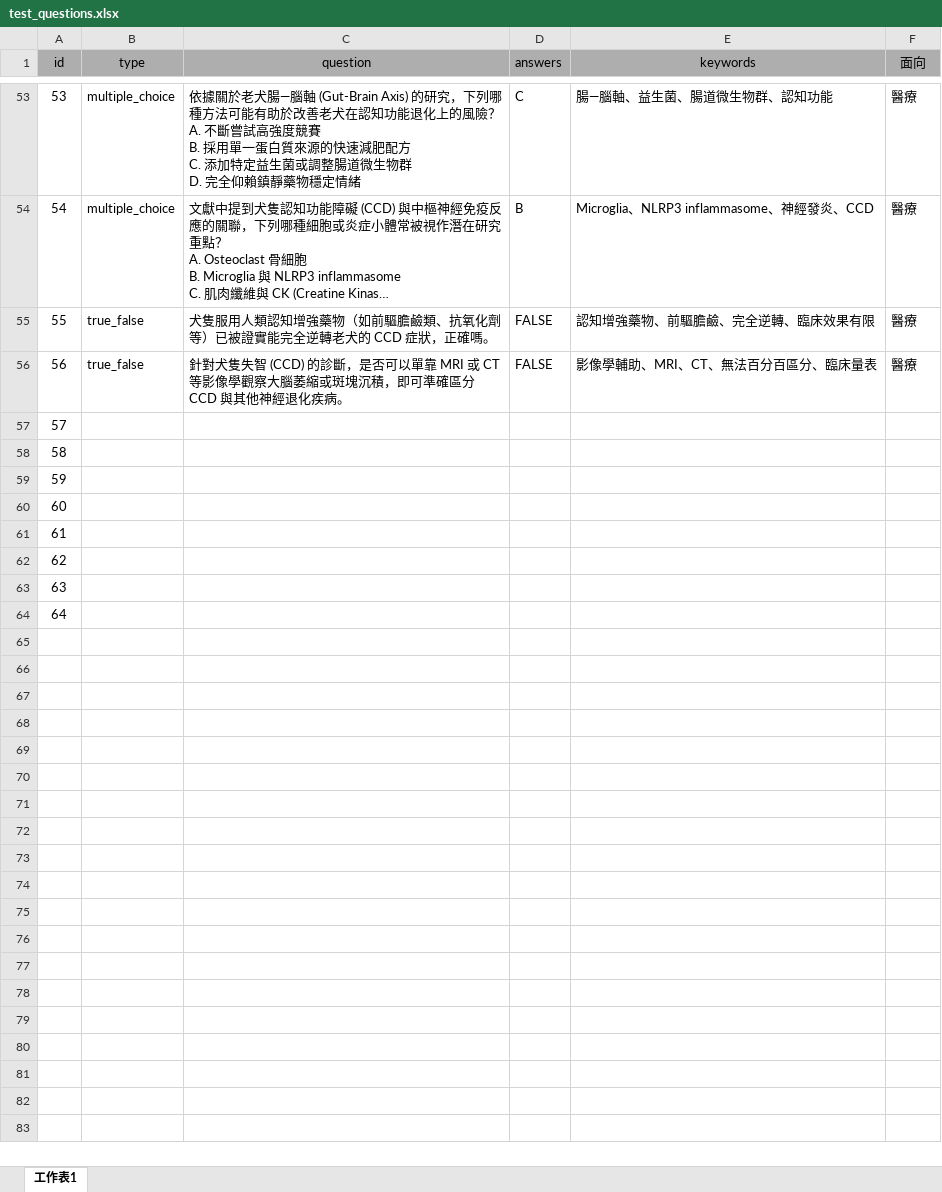
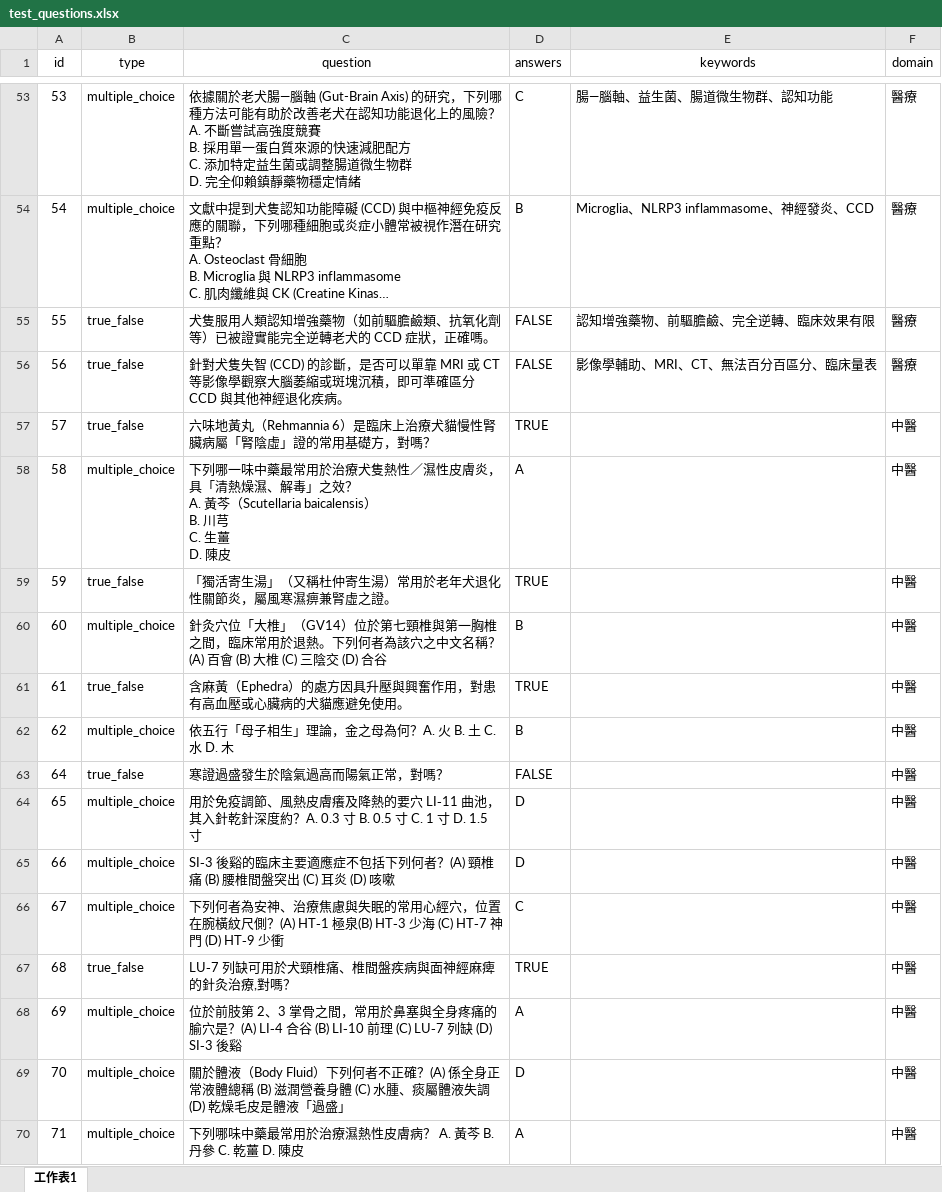
Before and after one commit to hizirong/CCD_MMRAG, an Excel workbook: test_questions.xlsx, sheet 工作表1, drawn as a sheet; only a part is shown, gaps mark what is left out; long unchanged cells end in …; values as stored, in another font and other column widths than the file's, no borders; ↵ is a line break in a cell; the diff covers the shown part only; the diff names each change by its address in the sheet, - before the commit and + after, or states it on an @@ line.

```diff
--- a/test_questions.xlsx (sheet 工作表1)
+++ b/test_questions.xlsx (sheet 工作表1)
-A1:F1 fill: #AEAEAE
+A1:F1 fill: none
-F1: 面向
+F1: domain
-B57 (type): (empty)
+B57 (type): true_false
-C57 (question): (empty)
+C57 (question): 六味地黃丸（Rehmannia 6）是臨床上治療犬貓慢性腎臟病屬「腎陰虛」證的常用基礎方，對嗎？
-D57 (answers): (empty)
+D57 (answers): TRUE
-F57:F64 (domain): (empty)
+F57:F64 (domain): 中醫
-B58 (type): (empty)
+B58 (type): multiple_choice
-C58 (question): (empty)
+C58 (question): 下列哪一味中藥最常用於治療犬隻熱性／濕性皮膚炎，具「清熱燥濕、解毒」之效？ ↵ A. 黃芩（Scutellaria baicalensis） ↵ B. 川芎 ↵ C. 生薑 ↵ D. 陳皮
-D58 (answers): (empty)
+D58 (answers): A
-B59 (type): (empty)
+B59 (type): true_false
-C59 (question): (empty)
+C59 (question): 「獨活寄生湯」（又稱杜仲寄生湯）常用於老年犬退化性關節炎，屬風寒濕痹兼腎虛之證。
-D59 (answers): (empty)
+D59 (answers): TRUE
-B60 (type): (empty)
+B60 (type): multiple_choice
-C60 (question): (empty)
+C60 (question): 針灸穴位「大椎」（GV14）位於第七頸椎與第一胸椎之間，臨床常用於退熱。下列何者為該穴之中文名稱？(A) 百會 (B) 大椎 (C) 三陰交 (D) 合谷
-D60 (answers): (empty)
+D60 (answers): B
-B61 (type): (empty)
+B61 (type): true_false
-C61 (question): (empty)
+C61 (question): 含麻黃（Ephedra）的處方因具升壓與興奮作用，對患有高血壓或心臟病的犬貓應避免使用。
-D61 (answers): (empty)
+D61 (answers): TRUE
-B62 (type): (empty)
+B62 (type): multiple_choice
-C62 (question): (empty)
+C62 (question): 依五行「母子相生」理論，金之母為何？A. 火 B. 土 C. 水 D. 木
-D62 (answers): (empty)
+D62 (answers): B
@@ column A (id) renumbered between rows 63 and 64 @@
-B63 (type): (empty)
+B63 (type): true_false
-C63 (question): (empty)
+C63 (question): 寒證過盛發生於陰氣過高而陽氣正常，對嗎？
-D63 (answers): (empty)
+D63 (answers): FALSE
-B64 (type): (empty)
+B64 (type): multiple_choice
-C64 (question): (empty)
+C64 (question): 用於免疫調節、風熱皮膚癢及降熱的要穴 LI‑11 曲池，其入針乾針深度約？A. 0.3 寸 B. 0.5 寸 C. 1 寸 D. 1.5 寸
-D64 (answers): (empty)
+D64 (answers): D
+row 65: 66 | multiple_choice | SI‑3 後谿的臨床主要適應症不包括下列何者？(A) 頸椎痛 (B) 腰椎間盤突出 (C) 耳炎 (D) 咳嗽 | D |  | 中醫
+row 66: 67 | multiple_choice | 下列何者為安神、治療焦慮與失眠的常用心經穴，位置在腕橫紋尺側？(A) HT‑1 極泉(B) HT‑3 少海 (C) HT‑7 神門 (D) HT‑9 少衝 | C |  | 中醫
+row 67: 68 | true_false | LU‑7 列缺可用於犬頸椎痛、椎間盤疾病與面神經麻痺的針灸治療,對嗎？ | TRUE |  | 中醫
+row 68: 69 | multiple_choice | 位於前肢第 2、3 掌骨之間，常用於鼻塞與全身疼痛的腧穴是？(A) LI‑4 合谷 (B) LI‑10 前理 (C) LU‑7 列缺 (D) SI‑3 後谿 | A |  | 中醫
+row 69: 70 | multiple_choice | 關於體液（Body Fluid）下列何者不正確？(A) 係全身正常液體總稱 (B) 滋潤營養身體 (C) 水腫、痰屬體液失調 (D) 乾燥毛皮是體液「過盛」 | D |  | 中醫
+row 70: 71 | multiple_choice | 下列哪味中藥最常用於治療濕熱性皮膚病？ A. 黃芩 B. 丹參 C. 乾薑 D. 陳皮 | A |  | 中醫
```
Also changed, not shown: 50 added rows elsewhere in this sheet, 18 other files.
